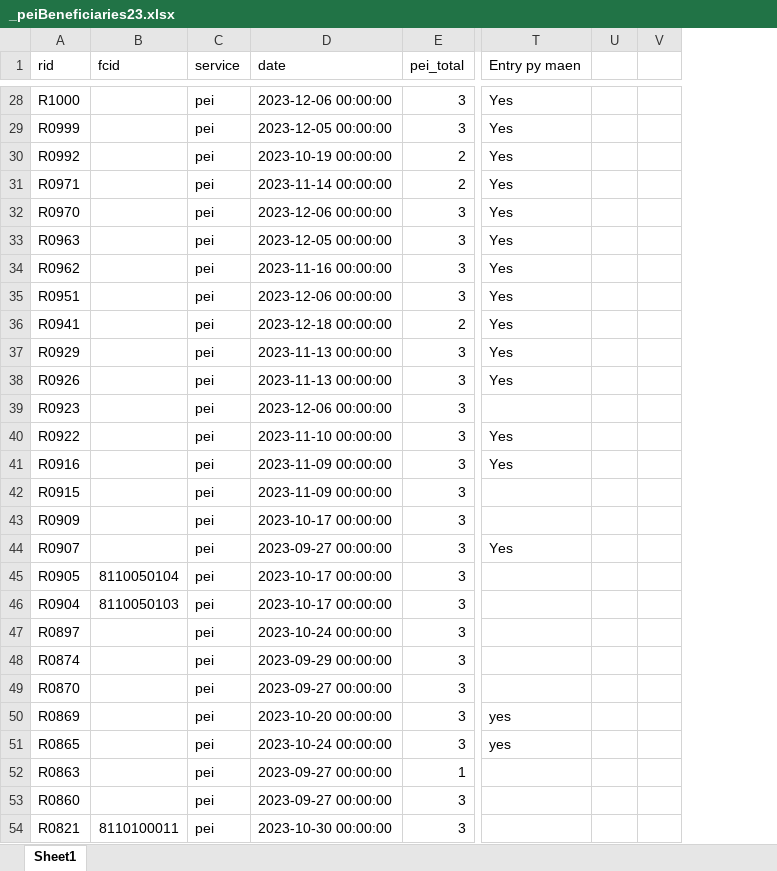
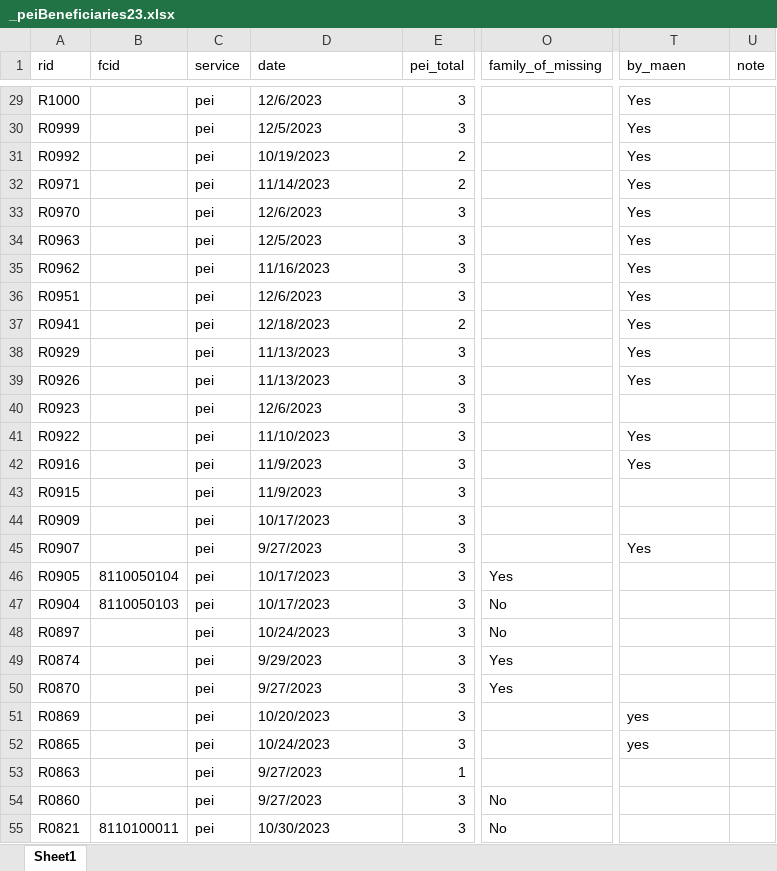
Before and after one commit to ModarYaghi/fc-performeter, an Excel workbook: data/processed/unvfvt23/_peiBeneficiaries23.xlsx, sheet Sheet1, drawn as a sheet; only a part is shown, gaps mark what is left out; values as stored, in another font and other column widths than the file's, no cell formats; conditional formats and table styles not drawn; removed rows and columns are numbered as before the commit, all else as after; the diff covers the shown part only; the diff names each change by its address in the sheet, - before the commit and + after, or states it on an @@ line.

```diff
--- a/data/processed/unvfvt23/_peiBeneficiaries23.xlsx (sheet Sheet1)
+++ b/data/processed/unvfvt23/_peiBeneficiaries23.xlsx (sheet Sheet1)
@@ column O (family_of_missing) unhidden, rows 46-55: Yes | No | No | Yes | Yes |  |  |  | No | No @@
-column V, empty
-T1: Entry py maen
+T1: by_maen
-U1: (empty)
+U1: note
-D29 (date): 2023-12-06 00:00:00
+D29 (date): 12/6/2023
-D30 (date): 2023-12-05 00:00:00
+D30 (date): 12/5/2023
-D31 (date): 2023-10-19 00:00:00
+D31 (date): 10/19/2023
-D32 (date): 2023-11-14 00:00:00
+D32 (date): 11/14/2023
-D33 (date): 2023-12-06 00:00:00
+D33 (date): 12/6/2023
-D34 (date): 2023-12-05 00:00:00
+D34 (date): 12/5/2023
-D35 (date): 2023-11-16 00:00:00
+D35 (date): 11/16/2023
-D36 (date): 2023-12-06 00:00:00
+D36 (date): 12/6/2023
-D37 (date): 2023-12-18 00:00:00
+D37 (date): 12/18/2023
-D38:D39 (date): 2023-11-13 00:00:00
+D38:D39 (date): 11/13/2023
-D40 (date): 2023-12-06 00:00:00
+D40 (date): 12/6/2023
-D41 (date): 2023-11-10 00:00:00
+D41 (date): 11/10/2023
-D42:D43 (date): 2023-11-09 00:00:00
+D42:D43 (date): 11/9/2023
-D44 (date): 2023-10-17 00:00:00
+D44 (date): 10/17/2023
-D45 (date): 2023-09-27 00:00:00
+D45 (date): 9/27/2023
-D46:D47 (date): 2023-10-17 00:00:00
+D46:D47 (date): 10/17/2023
-D48 (date): 2023-10-24 00:00:00
+D48 (date): 10/24/2023
-D49 (date): 2023-09-29 00:00:00
+D49 (date): 9/29/2023
-D50 (date): 2023-09-27 00:00:00
+D50 (date): 9/27/2023
-D51 (date): 2023-10-20 00:00:00
+D51 (date): 10/20/2023
-D52 (date): 2023-10-24 00:00:00
+D52 (date): 10/24/2023
-D53:D54 (date): 2023-09-27 00:00:00
+D53:D54 (date): 9/27/2023
-D55 (date): 2023-10-30 00:00:00
+D55 (date): 10/30/2023
```
Also changed, not shown: 1 added row, 12 removed rows and 77 edited cells elsewhere in this sheet, cell formats, 5 other files.
